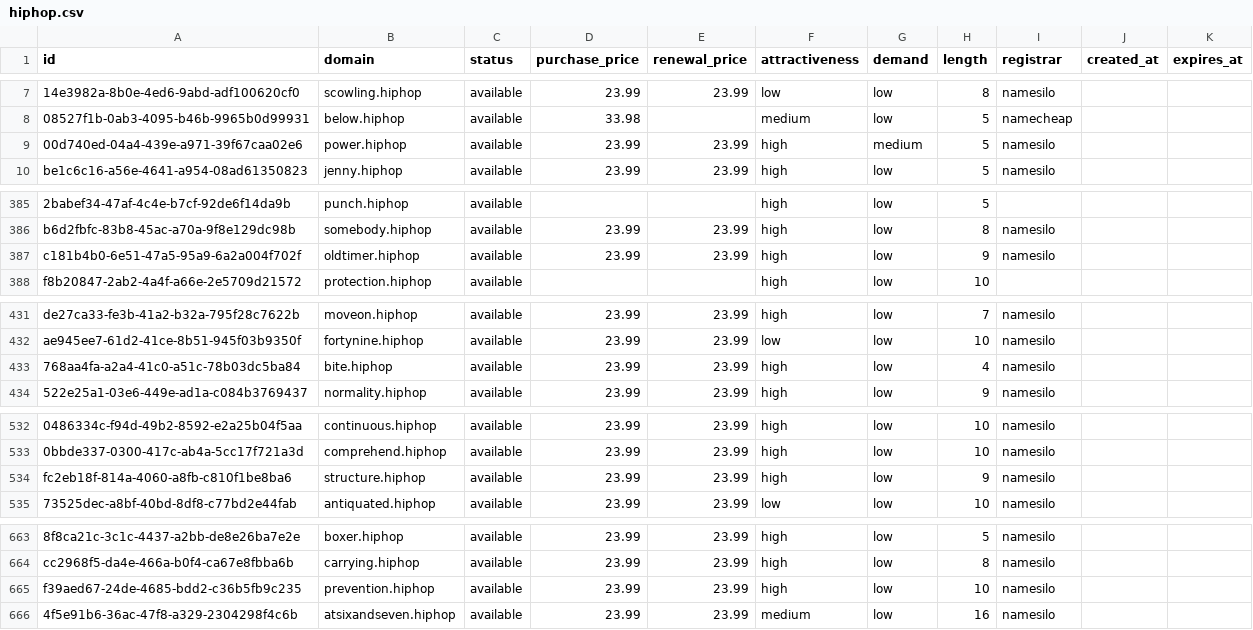
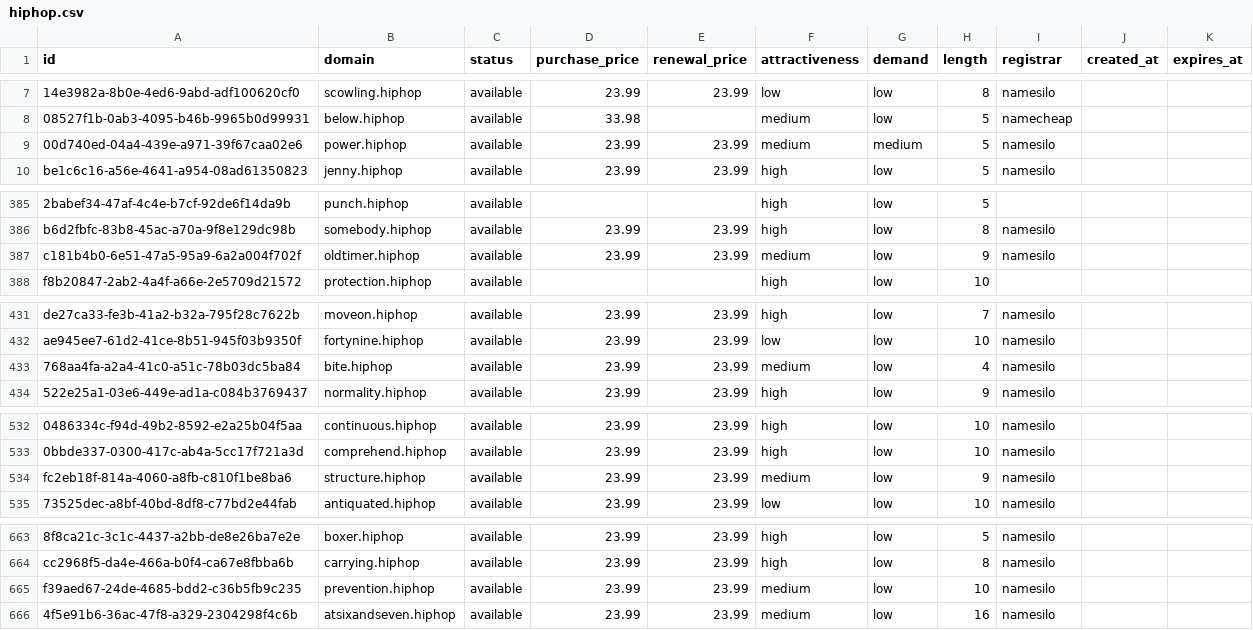
Before and after one commit to UniqueDomains/hiphop-oneword-domains, a CSV file: hiphop.csv, drawn as a sheet; only a part is shown, gaps mark what is left out; the diff covers the shown part only; the diff names each change by its address in the sheet, - before the commit and + after, or states it on an @@ line.

Commit message:
Domains update

```diff
--- a/hiphop.csv
+++ b/hiphop.csv
-F9 (attractiveness): high
+F9 (attractiveness): medium
-F387 (attractiveness): high
+F387 (attractiveness): medium
-F433 (attractiveness): high
+F433 (attractiveness): medium
-F534 (attractiveness): high
+F534 (attractiveness): medium
-F665 (attractiveness): high
+F665 (attractiveness): medium
```
Also changed, not shown: 1 edited cell elsewhere in this file, 4 other files.
